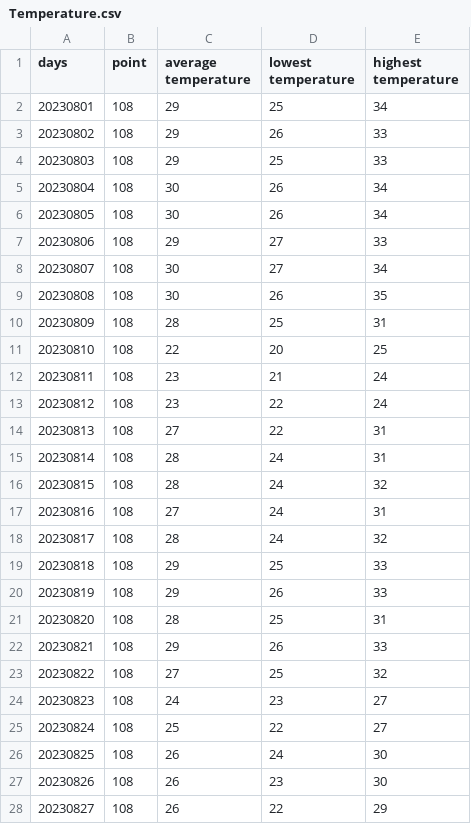
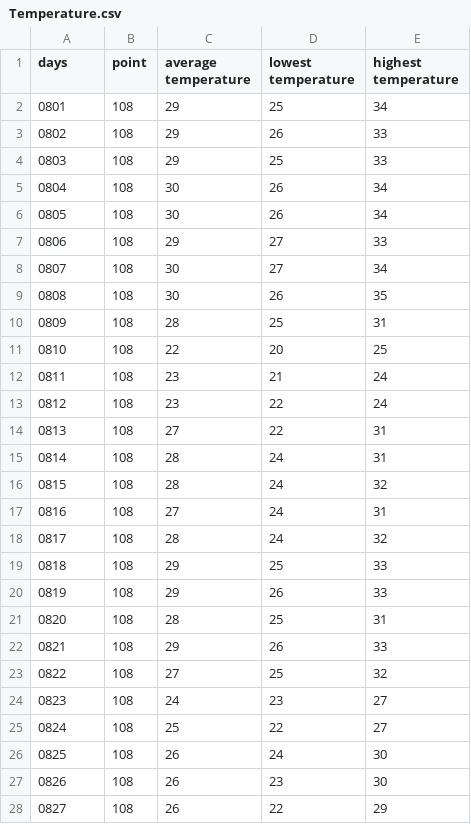
Before and after one commit to killer444444444/colab, a CSV file: Temperature.csv, drawn as a sheet; only a part is shown; the diff covers the shown part only.

Commit message:
Update Temperature.csv

```diff
--- a/Temperature.csv
+++ b/Temperature.csv
@@ -1,28 +1,28 @@
 days,point,average temperature,lowest temperature,highest temperature
-"	20230801",108,29,25,34
-"	20230802",108,29,26,33
-"	20230803",108,29,25,33
-"	20230804",108,30,26,34
-"	20230805",108,30,26,34
-"	20230806",108,29,27,33
-"	20230807",108,30,27,34
-"	20230808",108,30,26,35
-"	20230809",108,28,25,31
-"	20230810",108,22,20,25
-"	20230811",108,23,21,24
-"	20230812",108,23,22,24
-"	20230813",108,27,22,31
-"	20230814",108,28,24,31
-"	20230815",108,28,24,32
-"	20230816",108,27,24,31
-"	20230817",108,28,24,32
-"	20230818",108,29,25,33
-"	20230819",108,29,26,33
-"	20230820",108,28,25,31
-"	20230821",108,29,26,33
-"	20230822",108,27,25,32
-"	20230823",108,24,23,27
-"	20230824",108,25,22,27
-"	20230825",108,26,24,30
-"	20230826",108,26,23,30
-"	20230827",108,26,22,29
+"	0801",108,29,25,34
+"	0802",108,29,26,33
+"	0803",108,29,25,33
+"	0804",108,30,26,34
+"	0805",108,30,26,34
+"	0806",108,29,27,33
+"	0807",108,30,27,34
+"	0808",108,30,26,35
+" 0809",108,28,25,31
+"	0810",108,22,20,25
+"	0811",108,23,21,24
+"	0812",108,23,22,24
+"	0813",108,27,22,31
+"	0814",108,28,24,31
+"	0815",108,28,24,32
+"	0816",108,27,24,31
+"	0817",108,28,24,32
+"	0818",108,29,25,33
+"	0819",108,29,26,33
+"	0820",108,28,25,31
+"	0821",108,29,26,33
+"	0822",108,27,25,32
+"	0823",108,24,23,27
+"	0824",108,25,22,27
+"	0825",108,26,24,30
+"	0826",108,26,23,30
+"	0827",108,26,22,29
```
Also changed, not shown: 62 edited cells elsewhere in this file.
